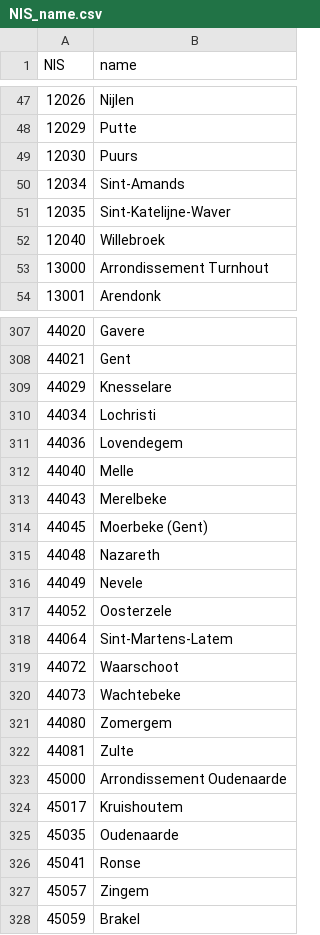
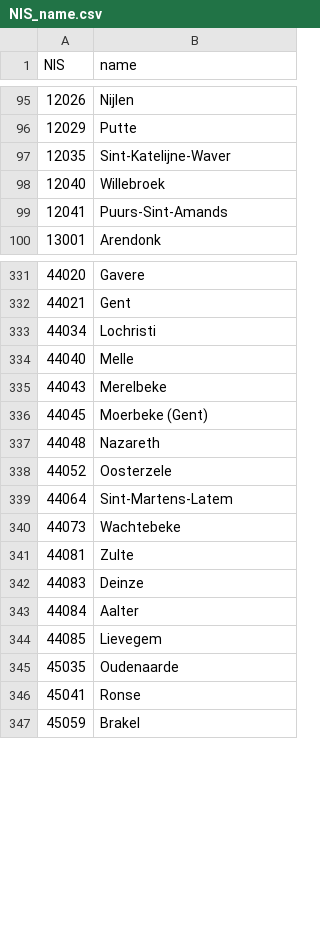
Before and after one commit to UGentBiomath/COVID19-Model, a CSV file: data/interim/census_2011/NIS_name.csv, drawn as a sheet; only a part is shown, gaps mark what is left out; the diff covers the shown part only.

```diff
--- a/data/interim/census_2011/NIS_name.csv
+++ b/data/interim/census_2011/NIS_name.csv
@@ -48,7 +96,5 @@ NIS,name
 12029,Putte
-12030,Puurs
-12034,Sint-Amands
 12035,Sint-Katelijne-Waver
 12040,Willebroek
-13000,Arrondissement Turnhout
+12041,Puurs-Sint-Amands
 13001,Arendonk
@@ -308,5 +332,3 @@ NIS,name
 44021,Gent
-44029,Knesselare
 44034,Lochristi
-44036,Lovendegem
 44040,Melle
@@ -315,14 +337,11 @@ NIS,name
 44048,Nazareth
-44049,Nevele
 44052,Oosterzele
 44064,Sint-Martens-Latem
-44072,Waarschoot
 44073,Wachtebeke
-44080,Zomergem
 44081,Zulte
-45000,Arrondissement Oudenaarde
-45017,Kruishoutem
+44083,Deinze
+44084,Aalter
+44085,Lievegem
 45035,Oudenaarde
 45041,Ronse
-45057,Zingem
 45059,Brakel
```
Also changed, not shown: 16 added rows, 21 removed rows, 47 moved rows and 4 edited cells elsewhere in this file, 1 other file.
